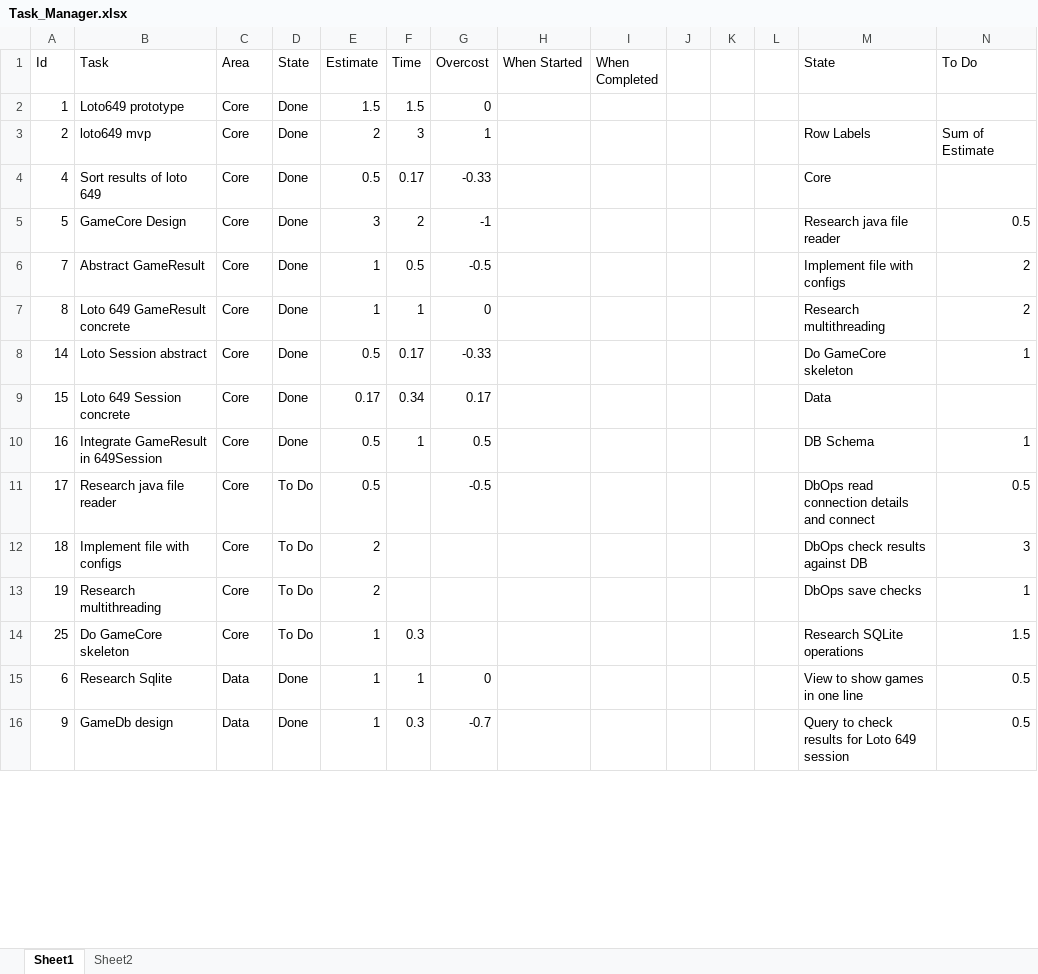
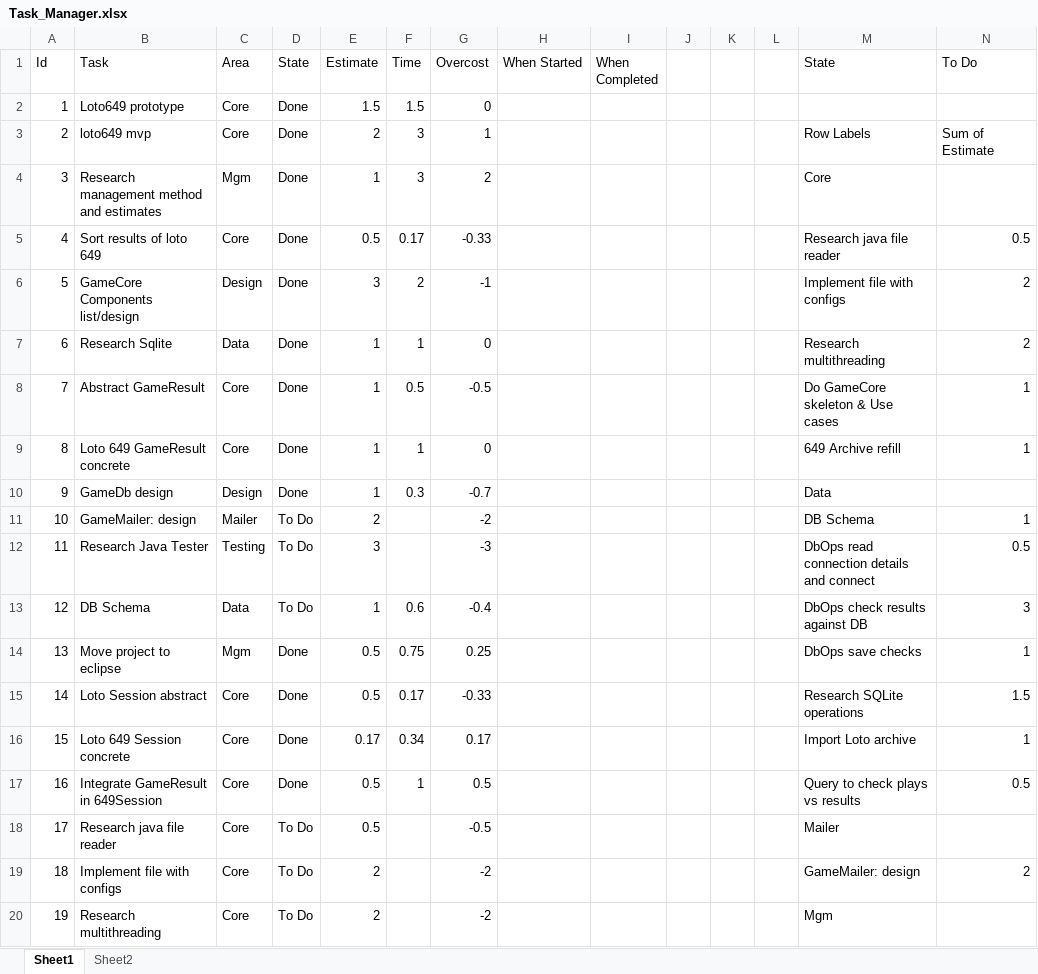
Before and after one commit to acodelib/lotogames, an Excel workbook: Task_Manager.xlsx, sheet Sheet1, drawn as a sheet; only a part is shown; values as stored, in another font and other column widths than the file's, no borders; conditional formats not drawn; removed rows and columns are numbered as before the commit, all else as after; the diff covers the shown part only; the diff names each change by its address in the sheet, - before the commit and + after, or states it on an @@ line.

Commit message:
update tracker

```diff
--- a/Task_Manager.xlsx (sheet Sheet1)
+++ b/Task_Manager.xlsx (sheet Sheet1)
+row 4: 3 | Research management method and estimates | Mgm | Done | 1 | 3 | 2 |  |  |  |  |  | Core
-M5 (State): Core
+M5 (State): Research java file reader
-N5 (To Do): (empty)
+N5 (To Do): 0.5
-B6 (Task): GameCore Design
+B6 (Task): GameCore Components list/design
-C6 (Area): Core
+C6 (Area): Design
-M6 (State): Research java file reader
+M6 (State): Implement file with configs
-N6 (To Do): 0.5
+N6 (To Do): 2
+row 7: 6 | Research Sqlite | Data | Done | 1 | 1 | 0 |  |  |  |  |  | Research multithreading | 2
-M8 (State): Implement file with configs
+M8 (State): Do GameCore skeleton & Use cases
-N8:N9 (To Do): 2
+N8:N9 (To Do): 1
-M9 (State): Research multithreading
+M9 (State): 649 Archive refill
+row 10: 9 | GameDb design | Design | Done | 1 | 0.3 | -0.7 |  |  |  |  |  | Data
+row 11: 10 | GameMailer: design | Mailer | To Do | 2 |  | -2 |  |  |  |  |  | DB Schema | 1
+row 12: 11 | Research Java Tester | Testing | To Do | 3 |  | -3 |  |  |  |  |  | DbOps read connection details and connect | 0.5
+row 13: 12 | DB Schema | Data | To Do | 1 | 0.6 | -0.4 |  |  |  |  |  | DbOps check results against DB | 3
+row 14: 13 | Move project to eclipse | Mgm | Done | 0.5 | 0.75 | 0.25 |  |  |  |  |  | DbOps save checks | 1
-M15 (State): Do GameCore skeleton
+M15 (State): Research SQLite operations
-N15 (To Do): 1
+N15 (To Do): 1.5
-M16 (State): Data
+M16 (State): Import Loto archive
-N16 (To Do): (empty)
+N16 (To Do): 1
-M17 (State): DB Schema
+M17 (State): Query to check plays vs results
-N17 (To Do): 1
+N17 (To Do): 0.5
-M18 (State): DbOps read connection details and connect
+M18 (State): Mailer
-N18 (To Do): 0.5
+N18 (To Do): (empty)
-G19:G20 (Overcost): (empty)
+G19:G20 (Overcost): -2
-M19 (State): DbOps check results against DB
+M19 (State): GameMailer: design
-N19 (To Do): 3
+N19 (To Do): 2
-M20 (State): DbOps save checks
+M20 (State): Mgm
-N20 (To Do): 1
+N20 (To Do): (empty)
-row 14: 25 | Do GameCore skeleton | Core | To Do | 1 | 0.3 |  |  |  |  |  |  | Research SQLite operations | 1.5
-row 15: 6 | Research Sqlite | Data | Done | 1 | 1 | 0 |  |  |  |  |  | View to show games in one line | 0.5
-row 16: 9 | GameDb design | Data | Done | 1 | 0.3 | -0.7 |  |  |  |  |  | Query to check results for Loto 649 session | 0.5
```
Also changed, not shown: 8 added rows, 6 removed rows and 18 edited cells elsewhere in this sheet, formulas that keep their value.
